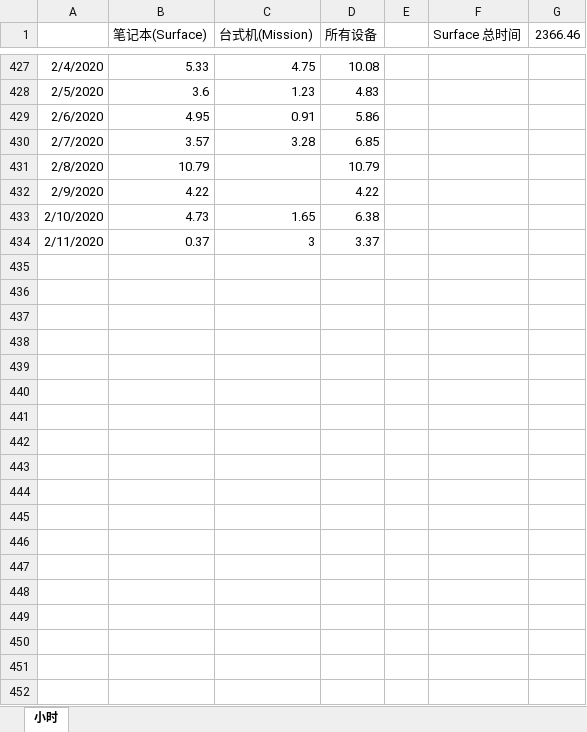
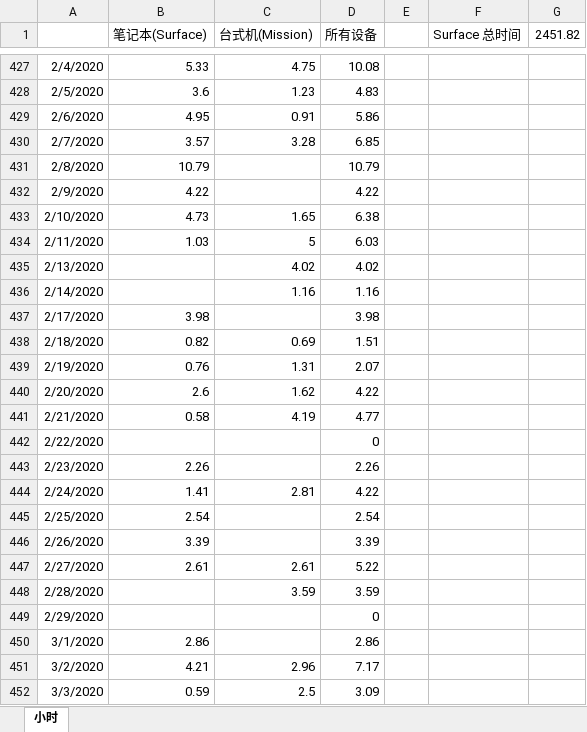
Before and after one commit to eef808a24ff/PhysWiki, an Excel workbook: timer.xlsx, sheet 小时, drawn as a sheet; only a part is shown, gaps mark what is left out; values as stored, in another font and other column widths than the file's, no borders; charts and pictures not drawn; the diff covers the shown part only; the diff names each change by its address in the sheet, - before the commit and + after, or states it on an @@ line.

Commit message:
更新计时

```diff
--- a/timer.xlsx (sheet 小时)
+++ b/timer.xlsx (sheet 小时)
-G1: 2366.46
+G1: 2451.82
-B434 (笔记本(Surface)): 0.37
+B434 (笔记本(Surface)): 1.03
-C434 (台式机(Mission)): 3
+C434 (台式机(Mission)): 5
-D434 (所有设备): 3.37
+D434 (所有设备): 6.03
+row 435: 2/13/2020 |  | 4.02 | 4.02
+row 436: 2/14/2020 |  | 1.16 | 1.16
+row 437: 2/17/2020 | 3.98 |  | 3.98
+row 438: 2/18/2020 | 0.82 | 0.69 | 1.51
+row 439: 2/19/2020 | 0.76 | 1.31 | 2.07
+row 440: 2/20/2020 | 2.6 | 1.62 | 4.22
+row 441: 2/21/2020 | 0.58 | 4.19 | 4.77
+row 442: 2/22/2020 |  |  | 0
+row 443: 2/23/2020 | 2.26 |  | 2.26
+row 444: 2/24/2020 | 1.41 | 2.81 | 4.22
+row 445: 2/25/2020 | 2.54 |  | 2.54
+row 446: 2/26/2020 | 3.39 |  | 3.39
+row 447: 2/27/2020 | 2.61 | 2.61 | 5.22
+row 448: 2/28/2020 |  | 3.59 | 3.59
+row 449: 2/29/2020 |  |  | 0
+row 450: 3/1/2020 | 2.86 |  | 2.86
+row 451: 3/2/2020 | 4.21 | 2.96 | 7.17
+row 452: 3/3/2020 | 0.59 | 2.5 | 3.09
```
Also changed, not shown: 13 added rows and 8 edited cells elsewhere in this sheet, charts or pictures.
